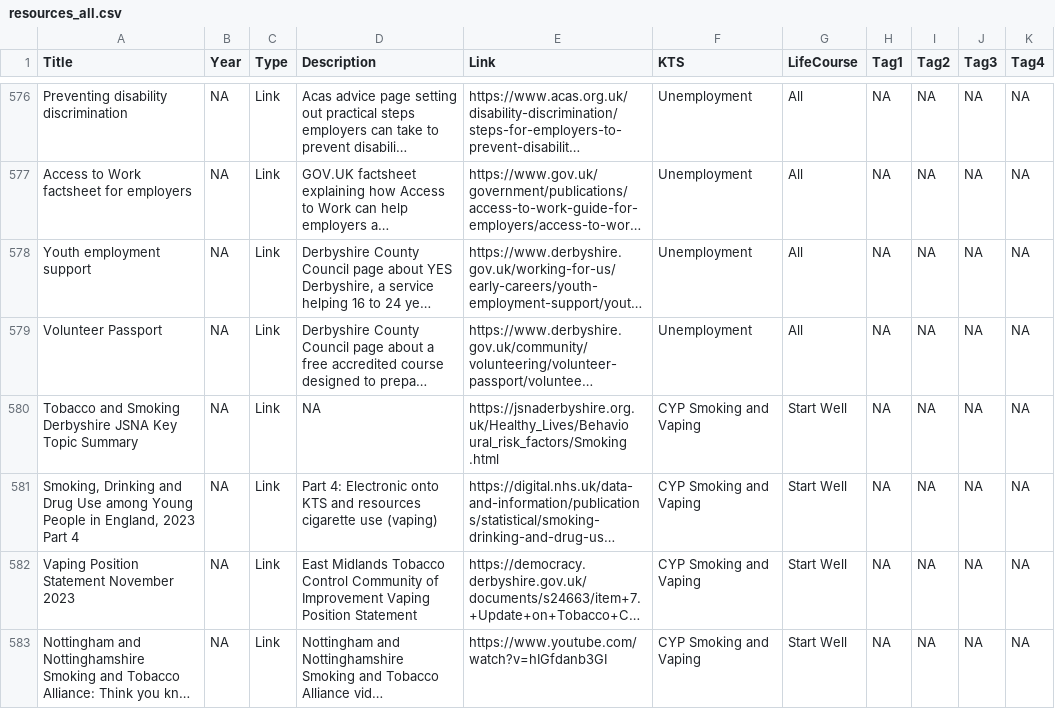
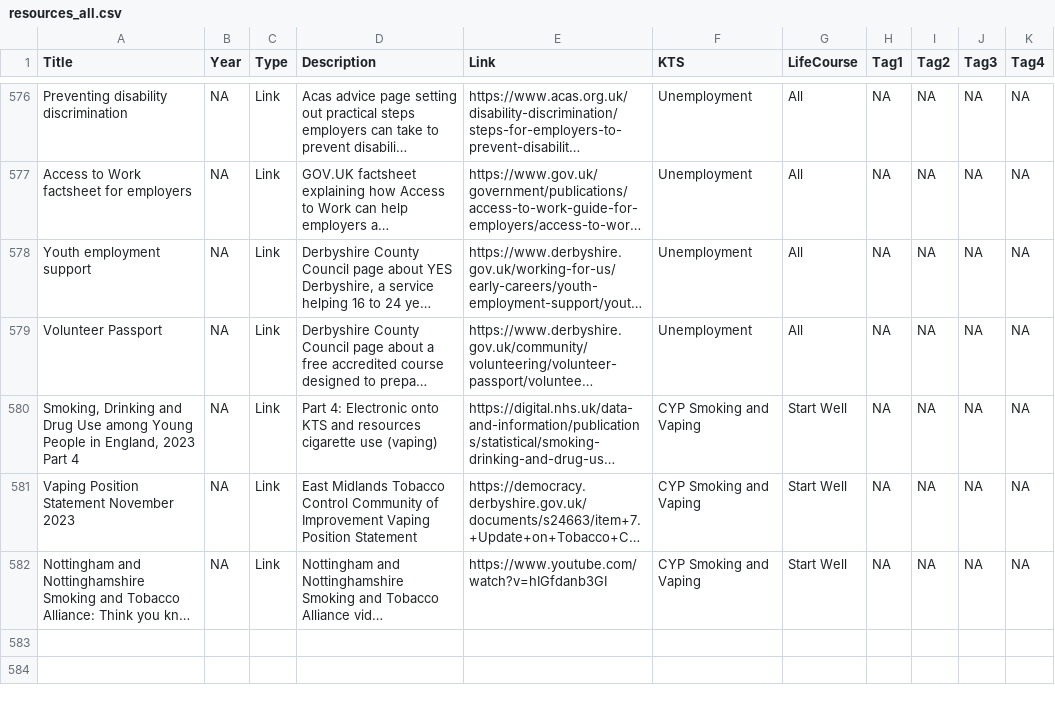
Before and after one commit to DerbyshireKIT/jsna-resources, a CSV file: resources_all.csv, drawn as a sheet; only a part is shown, gaps mark what is left out; long unchanged cells end in …; the diff names each change by its address in the sheet, - before the commit and + after, or states it on an @@ line.

Commit message:
Remove resource: Tobacco and Smoking Derbyshire JSNA Key Topic Summary

```diff
--- a/resources_all.csv
+++ b/resources_all.csv
-row 580: Tobacco and Smoking Derbyshire JSNA Key Topic Summary | NA | Link | NA | https://jsnaderbyshire.org. uk/Healthy_Lives/Behavio ural_risk_factors/Smoking .html | CYP Smoking and Vaping | Start Well | NA | NA | NA | NA
```
